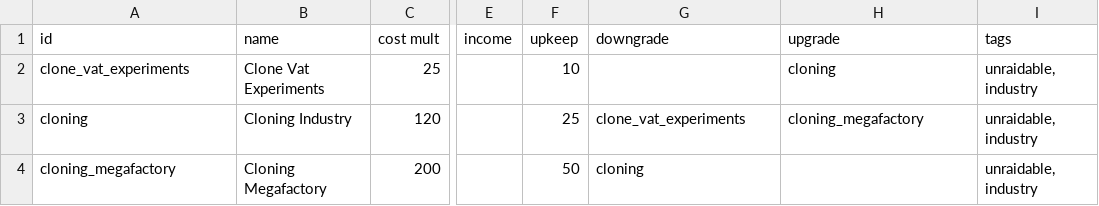
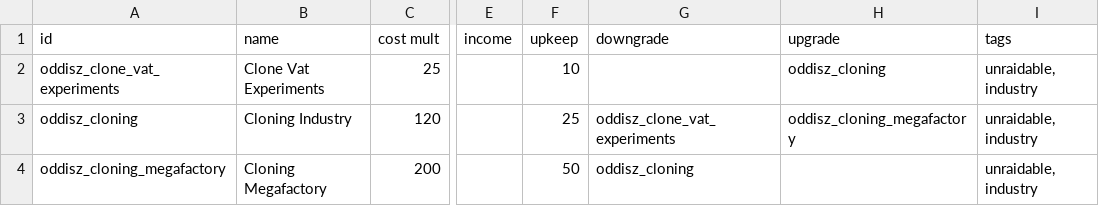
Before and after one commit to andrzejsokolowski/starsector-cloning, a CSV file: data/campaign/industries.csv, drawn as a sheet; only a part is shown, gaps mark what is left out; the diff names each change by its address in the sheet, - before the commit and + after, or states it on an @@ line.

```diff
--- a/data/campaign/industries.csv
+++ b/data/campaign/industries.csv
-A2 (id): clone_vat_experiments
+A2 (id): oddisz_clone_vat_experiments
-H2 (upgrade): cloning
+H2 (upgrade): oddisz_cloning
-A3 (id): cloning
+A3 (id): oddisz_cloning
-G3 (downgrade): clone_vat_experiments
+G3 (downgrade): oddisz_clone_vat_experiments
-H3 (upgrade): cloning_megafactory
+H3 (upgrade): oddisz_cloning_megafactory
-A4 (id): cloning_megafactory
+A4 (id): oddisz_cloning_megafactory
-G4 (downgrade): cloning
+G4 (downgrade): oddisz_cloning
```
Also changed, not shown: data/config/LunaSettings.csv, 2 other files.
